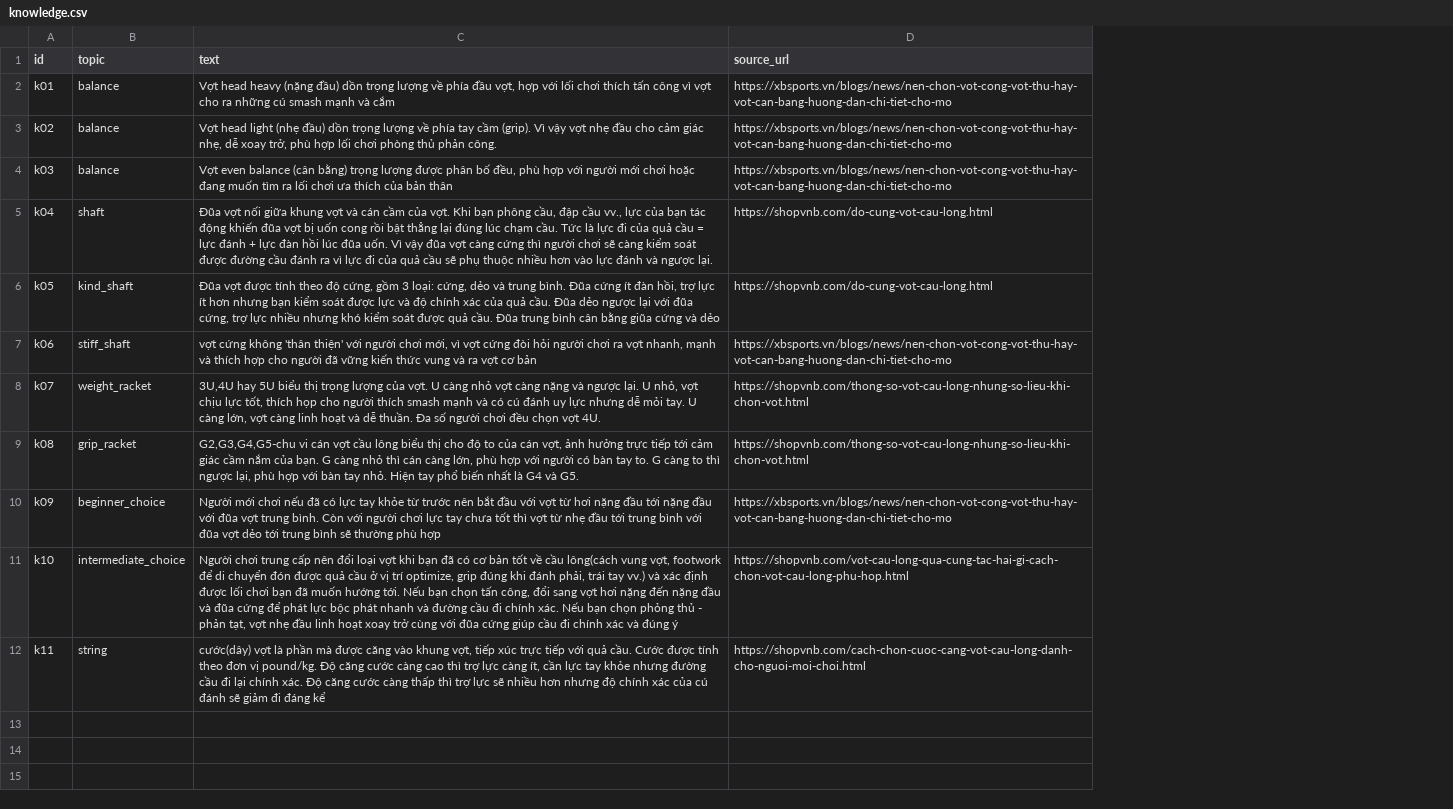
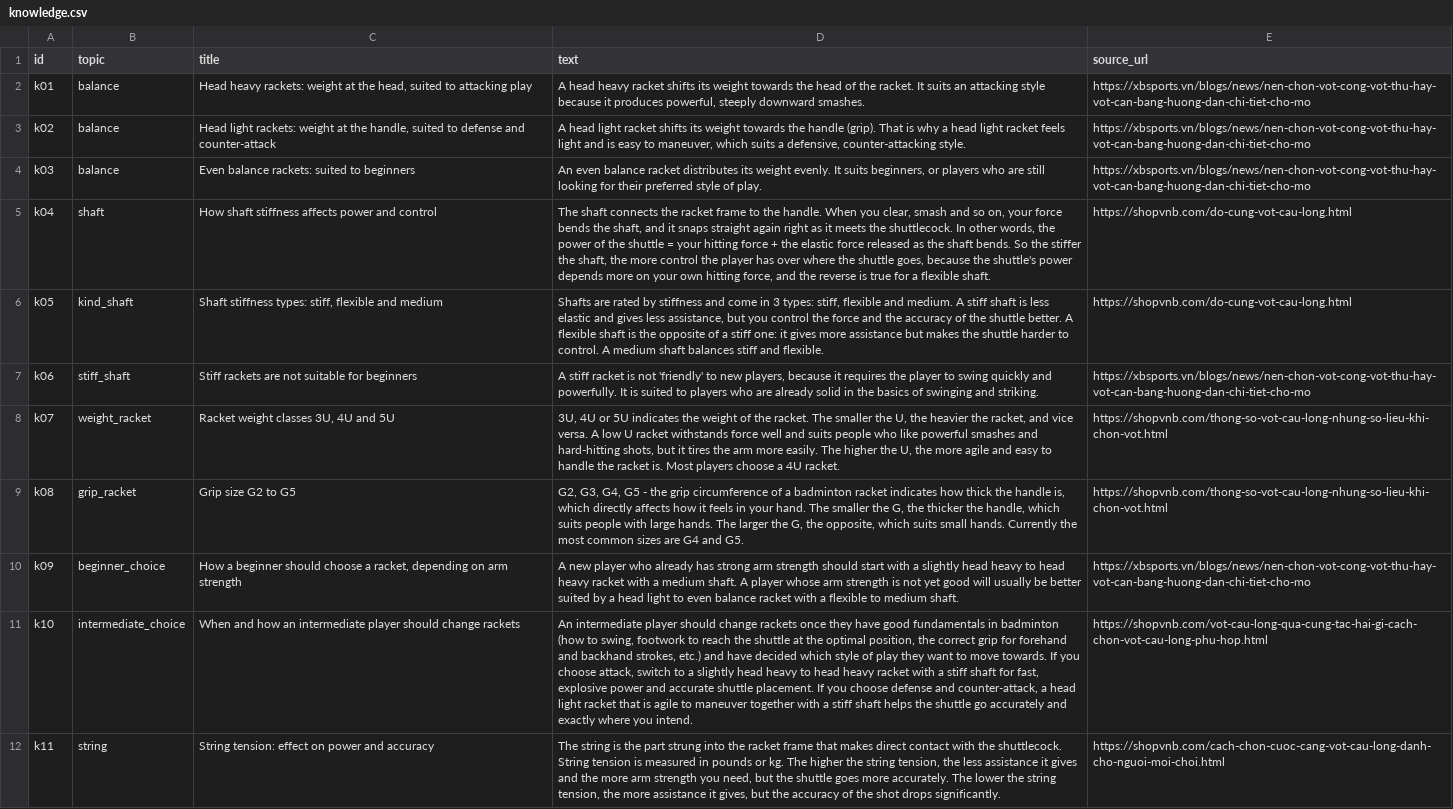
Before and after one commit to viethung1601/badminton-advisor, a CSV file: data/raw/knowledge.csv, drawn as a sheet; addresses are those after the commit; the diff names each change by its address in the sheet, - before the commit and + after, or states it on an @@ line.

Commit message:
Translate project to English; add golden tests; improve retrieval with passage titles

```diff
--- a/data/raw/knowledge.csv
+++ b/data/raw/knowledge.csv
+column C (title), rows 2-12: Head heavy rackets: weight at the head, suited to attacking play | Head light rackets: weight at the handle, suited to defense and counter-attack | Even balance rackets: suited to beginners | How shaft stiffness affects power and control | Shaft stiffness types: stiff, flexible and medium | Stiff rackets are not suitable for beginners | Racket weight classes 3U, 4U and 5U | Grip size G2 to G5 | How a beginner should choose a racket, depending on arm strength | When and how an intermediate player should change rackets | String tension: effect on power and accuracy
-D2 (text): Vợt head heavy (nặng đầu) dồn trọng lượng về phía đầu vợt, hợp với lối chơi thích tấn công vì vợt cho ra những cú smash mạnh và cắm
+D2 (text): A head heavy racket shifts its weight towards the head of the racket. It suits an attacking style because it produces powerful, steeply downward smashes.
-D3 (text): Vợt head light (nhẹ đầu) dồn trọng lượng về phía tay cầm (grip). Vì vậy vợt nhẹ đầu cho cảm giác nhẹ, dễ xoay trở, phù hợp lối chơi phòng thủ phản công.
+D3 (text): A head light racket shifts its weight towards the handle (grip). That is why a head light racket feels light and is easy to maneuver, which suits a defensive, counter-attacking style.
-D4 (text): Vợt even balance (cân bằng) trọng lượng được phân bố đều, phù hợp với người mới chơi hoặc đang muốn tìm ra lối chơi ưa thích của bản thân
+D4 (text): An even balance racket distributes its weight evenly. It suits beginners, or players who are still looking for their preferred style of play.
-D5 (text): Đũa vợt nối giữa khung vợt và cán cầm của vợt. Khi bạn phông cầu, đập cầu vv., lực của bạn tác động khiến đũa vợt bị uốn cong rồi bật thẳng lại đúng lúc chạm cầu. Tức là lực đi của quả cầu = lực đánh + lực đàn hồi lúc đũa uốn. Vì vậy đũa vợt càng cứng thì người chơi sẽ càng kiểm soát được đường cầu đánh ra vì lực đi của quả cầu sẽ phụ thuộc nhiều hơn vào lực đánh và ngược lại.
+D5 (text): The shaft connects the racket frame to the handle. When you clear, smash and so on, your force bends the shaft, and it snaps straight again right as it meets the shuttlecock. In other words, the power of the shuttle = your hitting force + the elastic force released as the shaft bends. So the stiffer the shaft, the more control the player has over where the shuttle goes, because the shuttle's power depends more on your own hitting force, and the reverse is true for a flexible shaft.
-D6 (text): Đũa vợt được tính theo độ cứng, gồm 3 loại: cứng, dẻo và trung bình. Đũa cứng ít đàn hồi, trợ lực ít hơn nhưng bạn kiểm soát được lực và độ chính xác của quả cầu. Đũa dẻo ngược lại với đũa cứng, trợ lực nhiều nhưng khó kiểm soát được quả cầu. Đũa trung bình cân bằng giũa cứng và dẻo
+D6 (text): Shafts are rated by stiffness and come in 3 types: stiff, flexible and medium. A stiff shaft is less elastic and gives less assistance, but you control the force and the accuracy of the shuttle better. A flexible shaft is the opposite of a stiff one: it gives more assistance but makes the shuttle harder to control. A medium shaft balances stiff and flexible.
-D7 (text): vợt cứng không 'thân thiện' với người chơi mới, vì vợt cứng đòi hỏi người chơi ra vợt nhanh, mạnh và thích hợp cho người đã vững kiến thức vung và ra vợt cơ bản
+D7 (text): A stiff racket is not 'friendly' to new players, because it requires the player to swing quickly and powerfully. It is suited to players who are already solid in the basics of swinging and striking.
-D8 (text): 3U,4U hay 5U biểu thị trọng lượng của vợt. U càng nhỏ vợt càng nặng và ngược lại. U nhỏ, vợt chịu lực tốt, thích họp cho người thích smash mạnh và có cú đánh uy lực nhưng dễ mỏi tay. U càng lớn, vợt càng linh hoạt và dễ thuần. Đa số người chơi đều chọn vợt 4U.
+D8 (text): 3U, 4U or 5U indicates the weight of the racket. The smaller the U, the heavier the racket, and vice versa. A low U racket withstands force well and suits people who like powerful smashes and hard-hitting shots, but it tires the arm more easily. The higher the U, the more agile and easy to handle the racket is. Most players choose a 4U racket.
-D9 (text): G2,G3,G4,G5-chu vi cán vợt cầu lông biểu thị cho độ to của cán vợt, ảnh hưởng trực tiếp tới cảm giác cầm nắm của bạn. G càng nhỏ thì cán càng lớn, phù hợp với người có bàn tay to. G càng to thì ngược lại, phù hợp với bàn tay nhỏ. Hiện tay phổ biến nhất là G4 và G5.
+D9 (text): G2, G3, G4, G5 - the grip circumference of a badminton racket indicates how thick the handle is, which directly affects how it feels in your hand. The smaller the G, the thicker the handle, which suits people with large hands. The larger the G, the opposite, which suits small hands. Currently the most common sizes are G4 and G5.
-D10 (text): Người mới chơi nếu đã có lực tay khỏe từ trước nên bắt đầu với vợt từ hơi nặng đầu tới nặng đầu với đũa vợt trung bình. Còn với người chơi lực tay chưa tốt thì vợt từ nhẹ đầu tới trung bình với đũa vợt dẻo tới trung bình sẽ thường phù hợp
+D10 (text): A new player who already has strong arm strength should start with a slightly head heavy to head heavy racket with a medium shaft. A player whose arm strength is not yet good will usually be better suited by a head light to even balance racket with a flexible to medium shaft.
-D11 (text): Người chơi trung cấp nên đổi loại vợt khi bạn đã có cơ bản tốt về cầu lông(cách vung vợt, footwork để di chuyển đón được quả cầu ở vị trí optimize, grip đúng khi đánh phải, trái tay vv.) và xác định được lối chơi bạn đã muốn hướng tới. Nếu bạn chọn tấn công, đổi sang vợt hơi nặng đến nặng đầu và đũa cứng để phát lực bộc phát nhanh và đường cầu đi chính xác. Nếu bạn chọn phỏng thủ - phản tạt, vợt nhẹ đầu linh hoạt xoay trở cùng với đũa cứng giúp cầu đi chính xác và đúng ý
+D11 (text): An intermediate player should change rackets once they have good fundamentals in badminton (how to swing, footwork to reach the shuttle at the optimal position, the correct grip for forehand and backhand strokes, etc.) and have decided which style of play they want to move towards. If you choose attack, switch to a slightly head heavy to head heavy racket with a stiff shaft for fast, explosive power and accurate shuttle placement. If you choose defense and counter-attack, a head light racket that is agile to maneuver together with a stiff shaft helps the shuttle go accurately and exactly where you intend.
-D12 (text): cước(dây) vợt là phần mà được căng vào khung vợt, tiếp xúc trực tiếp với quả cầu. Cước được tính theo đơn vị pound/kg. Độ căng cước càng cao thì trợ lực càng ít, cần lực tay khỏe nhưng đường cầu đi lại chính xác. Độ căng cước càng thấp thì trợ lực sẽ nhiều hơn nhưng độ chính xác của cú đánh sẽ giảm đi đáng kể
+D12 (text): The string is the part strung into the racket frame that makes direct contact with the shuttlecock. String tension is measured in pounds or kg. The higher the string tension, the less assistance it gives and the more arm strength you need, but the shuttle goes more accurately. The lower the string tension, the more assistance it gives, but the accuracy of the shot drops significantly.
```
Also changed, not shown: data/processed/shoes_clean.csv, 22 other files.
